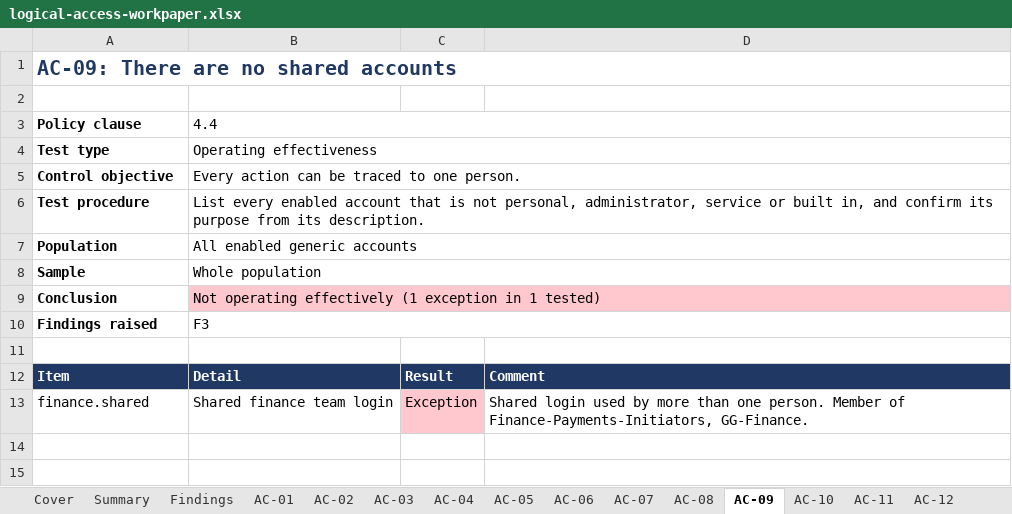
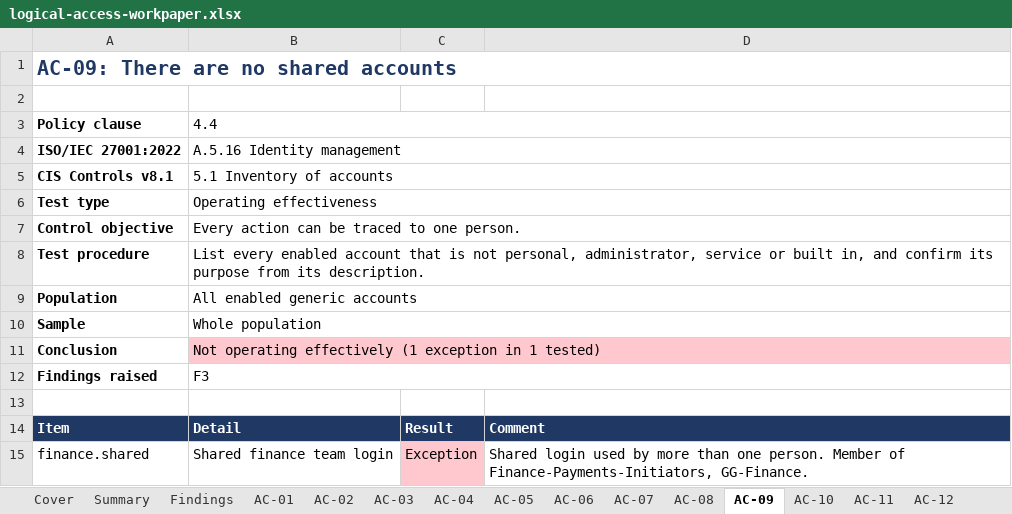
Before and after one commit to Deepak-Varikuppala/itgc-review-lab, an Excel workbook: workpapers/logical-access-workpaper.xlsx, sheet AC-09, drawn as a sheet; values as stored, in another font and other column widths than the file's, no borders; the diff names each change by its address in the sheet, - before the commit and + after, or states it on an @@ line.

Commit message:
Map each test to ISO/IEC 27001:2022 Annex A and CIS Controls v8.1

```diff
--- a/workpapers/logical-access-workpaper.xlsx (sheet AC-09)
+++ b/workpapers/logical-access-workpaper.xlsx (sheet AC-09)
+row 4: ISO/IEC 27001:2022 | A.5.16 Identity management
+row 5: CIS Controls v8.1 | 5.1 Inventory of accounts
```
Also changed, not shown: sheet Summary, sheet AC-05, sheet AC-14, sheet AC-02, sheet AC-03, sheet AC-08, 9 more sheets, 8 other files.
